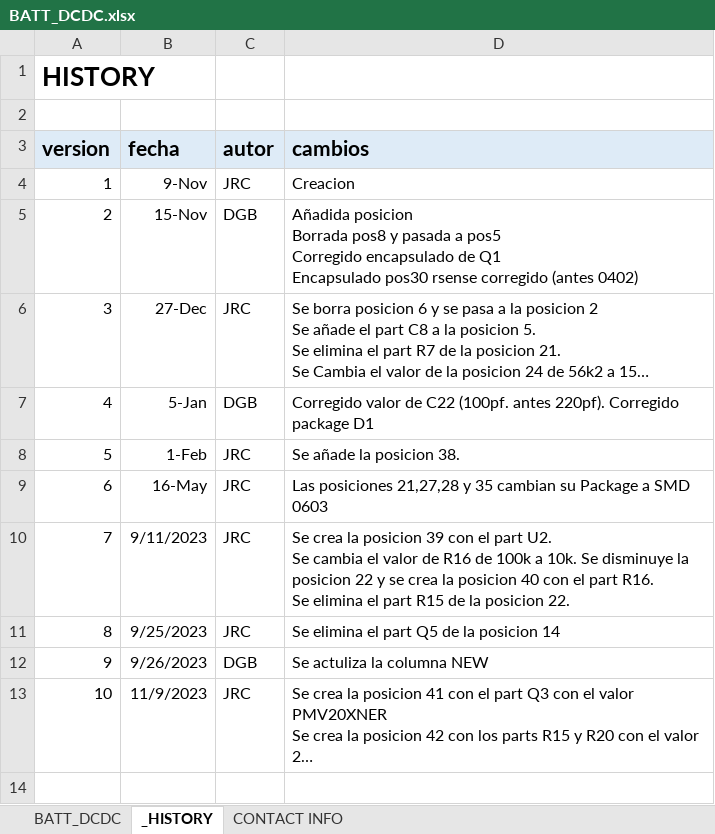
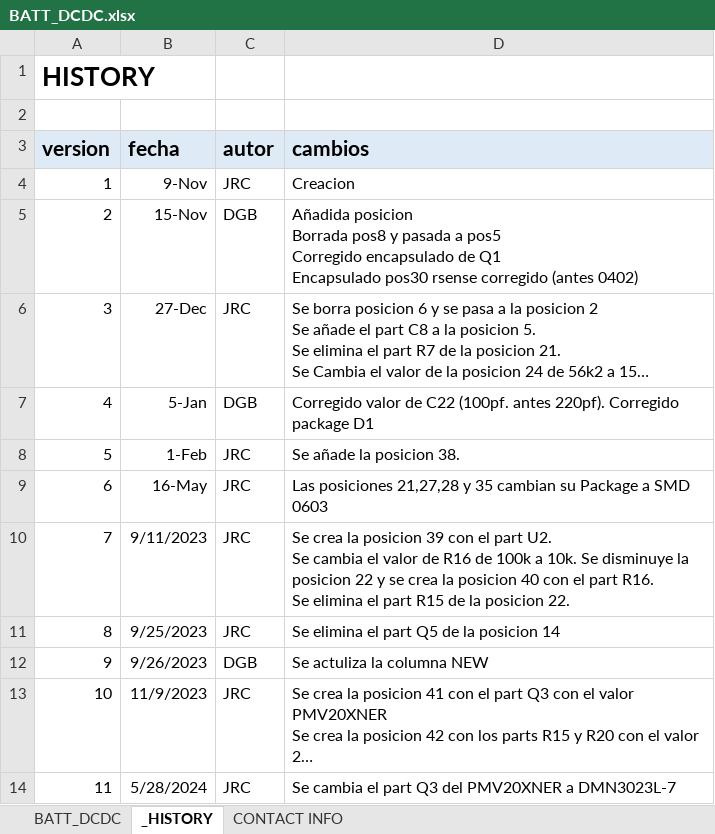
Before and after one commit to MSTKMAD/battery-pack, an Excel workbook: 02.HARDWARE/V2-ROVER R-1/02.BOM/BATT_DCDC.xlsx, sheet _HISTORY, drawn as a sheet; long unchanged cells end in …; values as stored, in another font and other column widths than the file's, no borders; the diff names each change by its address in the sheet, - before the commit and + after, or states it on an @@ line.

```diff
--- a/02.HARDWARE/V2-ROVER R-1/02.BOM/BATT_DCDC.xlsx (sheet _HISTORY)
+++ b/02.HARDWARE/V2-ROVER R-1/02.BOM/BATT_DCDC.xlsx (sheet _HISTORY)
+row 14: 11 | 5/28/2024 | JRC | Se cambia el part Q3 del PMV20XNER a DMN3023L-7
```
Also changed, not shown: sheet BATT_DCDC, 2 other files.
